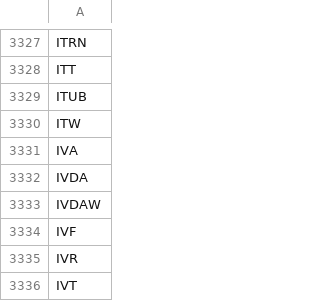
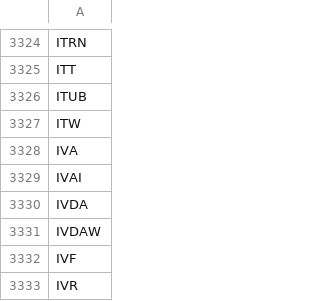
Before and after one commit to gitdhirajsv/Azalyst-Stock-Intelligence, a CSV file: global_tickers.csv, drawn as a sheet; only a part is shown, gaps mark what is left out; the shorter side is filled out with more unchanged rows; the diff covers the shown part only.

```diff
--- a/global_tickers.csv
+++ b/global_tickers.csv
@@ -3331,2 +3328,3 @@ ITW
 IVA
+IVAI
 IVDA
```
Also changed, not shown: 1 added row and 4 removed rows elsewhere in this file, 2 other files.
